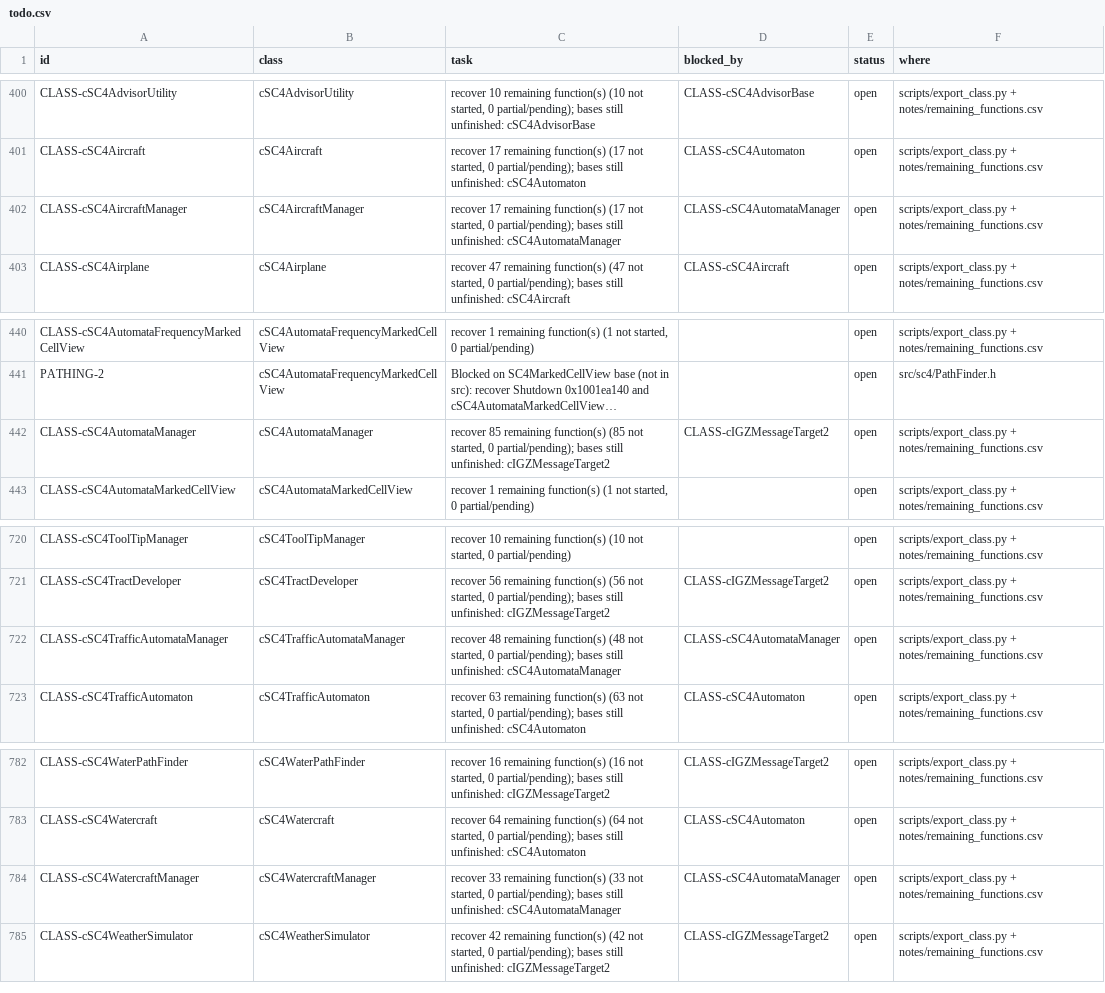
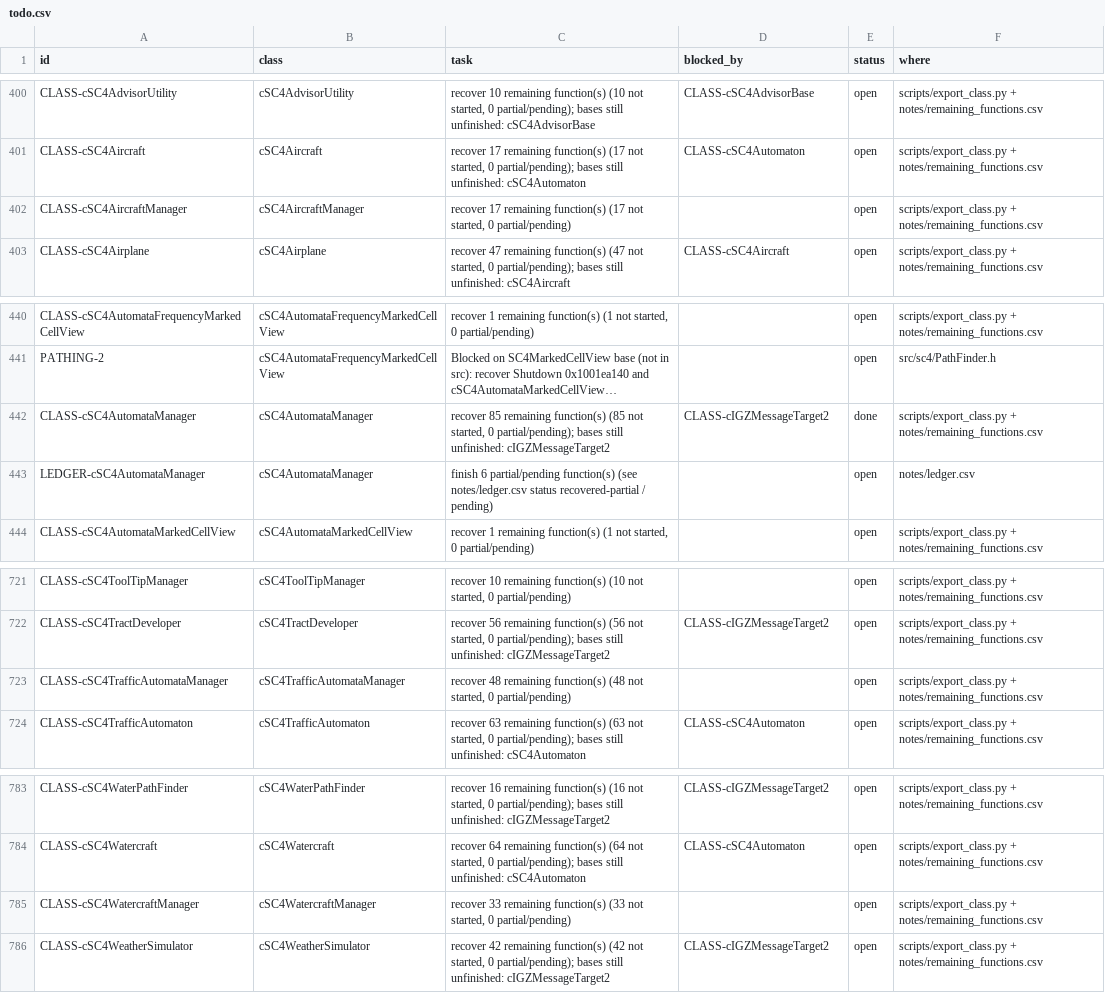
Before and after one commit to CadenKalez/DeSCAi4, a CSV file: notes/todo.csv, drawn as a sheet; only a part is shown, gaps mark what is left out; long unchanged cells end in …; addresses are those after the commit; the diff names each change by its address in the sheet, - before the commit and + after, or states it on an @@ line.

```diff
--- a/notes/todo.csv
+++ b/notes/todo.csv
-C402 (task): …started, 0 partial/pending); bases still unfinished: cSC4AutomataManager
+C402 (task): …started, 0 partial/pending)
-D402 (blocked_by): CLASS-cSC4AutomataManager
+D402 (blocked_by): (empty)
-E442 (status): open
+E442 (status): done
+row 443: LEDGER-cSC4AutomataManager | cSC4AutomataManager | finish 6 partial/pending function(s) (see notes/ledger.csv status recovered-partial / pending) |  | open | notes/ledger.csv
-C723 (task): …started, 0 partial/pending); bases still unfinished: cSC4AutomataManager
+C723 (task): …started, 0 partial/pending)
-D723 (blocked_by): CLASS-cSC4AutomataManager
+D723 (blocked_by): (empty)
-C785 (task): …started, 0 partial/pending); bases still unfinished: cSC4AutomataManager
+C785 (task): …started, 0 partial/pending)
-D785 (blocked_by): CLASS-cSC4AutomataManager
+D785 (blocked_by): (empty)
```
Also changed, not shown: 7 other files.
